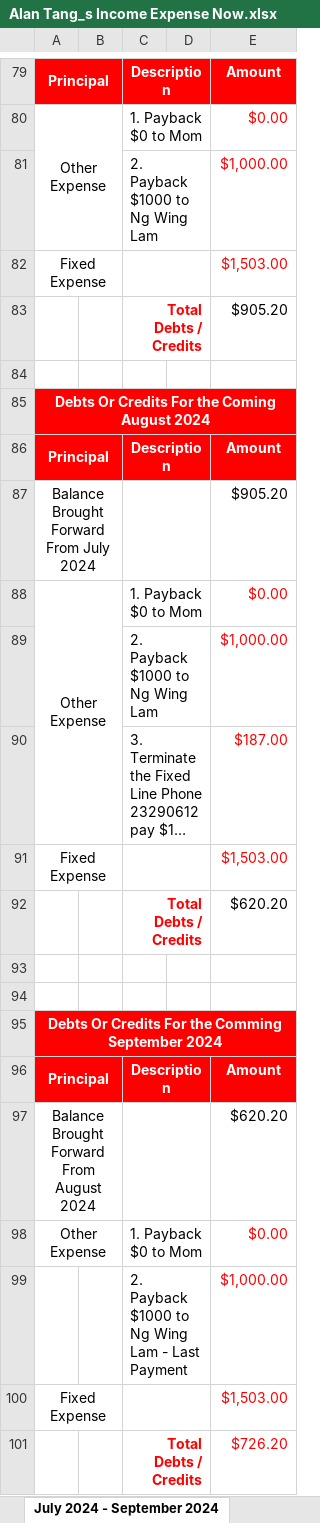
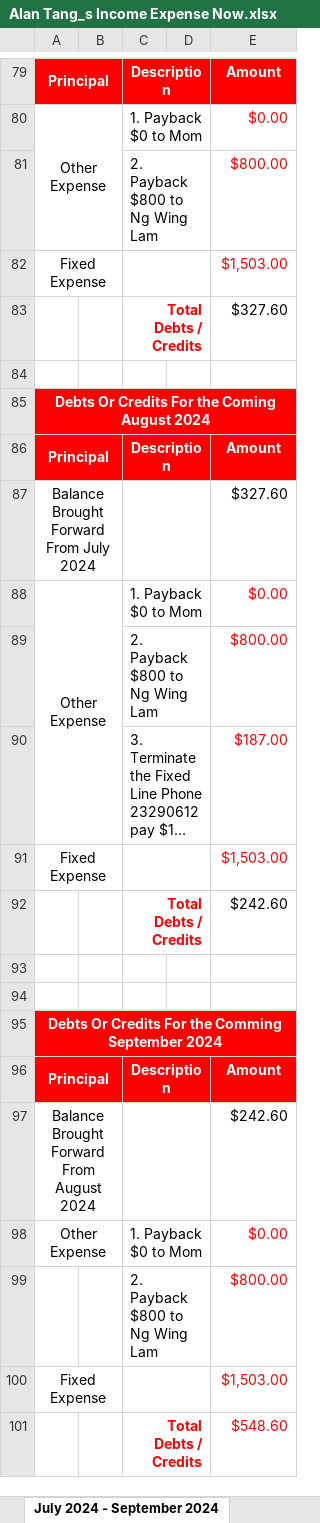
Before and after one commit to singluntang/Income-Expenditure-Forecast, an Excel workbook: Alan Tang_s Income Expense Now.xlsx, sheet July 2024 - September 2024, drawn as a sheet; only a part is shown, gaps mark what is left out; long unchanged cells end in …; values as stored, in another font and other column widths than the file's, no borders; conditional formats not drawn; removed rows and columns are numbered as before the commit, all else as after; the diff covers the shown part only; the diff names each change by its address in the sheet, - before the commit and + after, or states it on an @@ line.

Commit message:
docs: Update the installment plan For Ng Wing Lam.

```diff
--- a/Alan Tang_s Income Expense Now.xlsx (sheet July 2024 - September 2024)
+++ b/Alan Tang_s Income Expense Now.xlsx (sheet July 2024 - September 2024)
-row 81:  |  | 2. Payback $1000 to Ng Wing Lam |  | $1,000.00
+row 81:  |  | 2. Payback $800 to Ng Wing Lam |  | $800.00
-E83: $905.20
+E83: $327.60
-E87: $905.20
+E87: $327.60
-row 89:  |  | 2. Payback $1000 to Ng Wing Lam |  | $1,000.00
+row 89:  |  | 2. Payback $800 to Ng Wing Lam |  | $800.00
-E92: $620.20
+E92: $242.60
-E97: $620.20
+E97: $242.60
-row 99:  |  | 2. Payback $1000 to Ng Wing Lam - Last Payment |  | $1,000.00
+row 99:  |  | 2. Payback $800 to Ng Wing Lam |  | $800.00
-E101: $726.20
+E101: $548.60
```
Also changed, not shown: 3 edited cells elsewhere in this sheet, sheet April 2024 - June 2024, sheet October 2024 - December 2024, sheet April 2025 - June 2025, sheet July 2025 - September 2025, sheet January 2025 - March 2025, formulas that keep their value.
